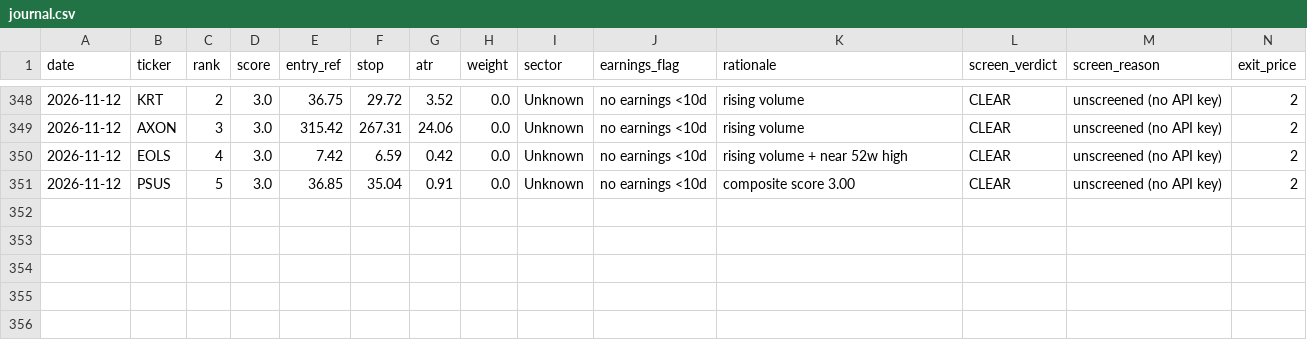
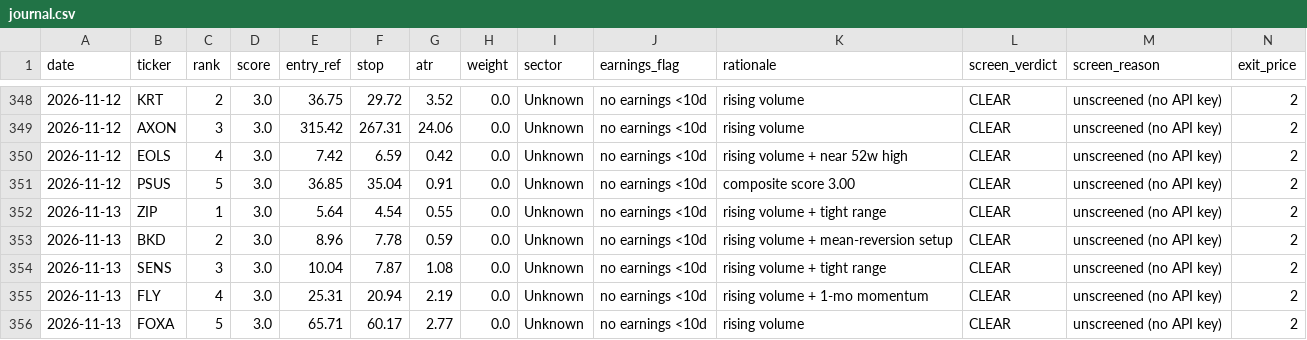
Before and after one commit to EeroP7/1, a CSV file: output_data/journal.csv, drawn as a sheet; only a part is shown, gaps mark what is left out; rows hold the shown columns only; the diff names each change by its address in the sheet, - before the commit and + after, or states it on an @@ line.

Commit message:
journal: daily picks 2026-11-13

```diff
--- a/output_data/journal.csv
+++ b/output_data/journal.csv
+row 352: 2026-11-13 | ZIP | 1 | 3.0 | 5.64 | 4.54 | 0.55 | 0.0 | Unknown | no earnings <10d | rising volume + tight range | CLEAR | unscreened (no API key) | 2
+row 353: 2026-11-13 | BKD | 2 | 3.0 | 8.96 | 7.78 | 0.59 | 0.0 | Unknown | no earnings <10d | rising volume + mean-reversion setup | CLEAR | unscreened (no API key) | 2
+row 354: 2026-11-13 | SENS | 3 | 3.0 | 10.04 | 7.87 | 1.08 | 0.0 | Unknown | no earnings <10d | rising volume + tight range | CLEAR | unscreened (no API key) | 2
+row 355: 2026-11-13 | FLY | 4 | 3.0 | 25.31 | 20.94 | 2.19 | 0.0 | Unknown | no earnings <10d | rising volume + 1-mo momentum | CLEAR | unscreened (no API key) | 2
+row 356: 2026-11-13 | FOXA | 5 | 3.0 | 65.71 | 60.17 | 2.77 | 0.0 | Unknown | no earnings <10d | rising volume | CLEAR | unscreened (no API key) | 2
```
Also changed, not shown: output_data/picks.csv.
